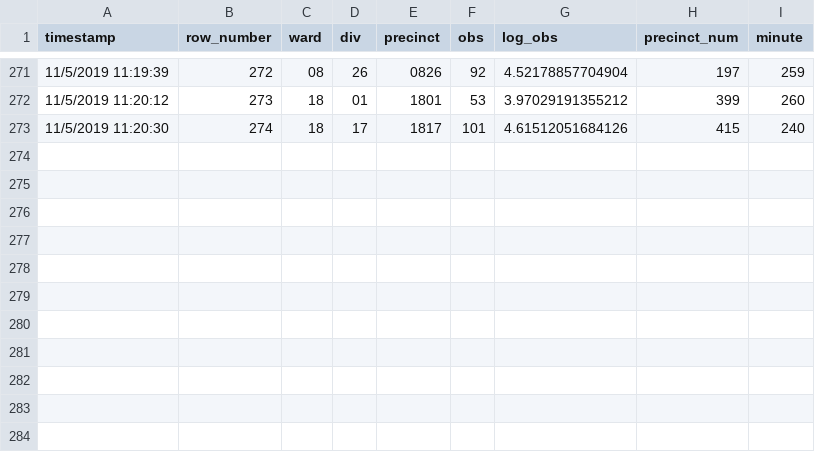
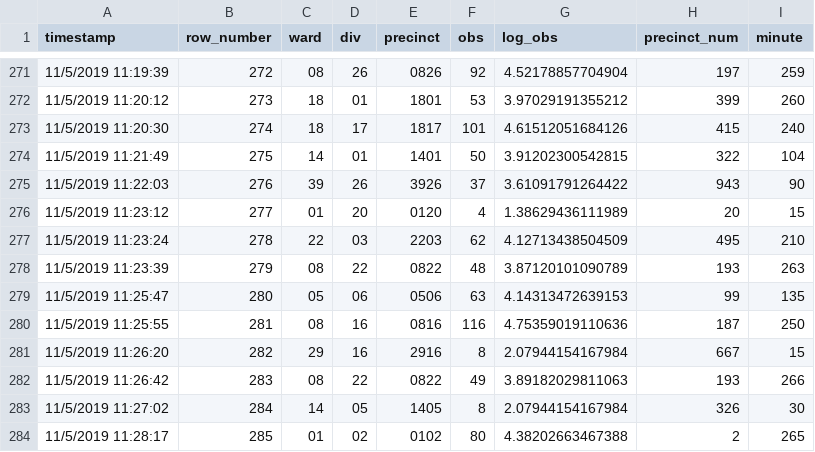
Before and after one commit to jtannen/jtannen.github.io, a CSV file: raw_data_philadelphia.csv, drawn as a sheet; only a part is shown, gaps mark what is left out; the diff names each change by its address in the sheet, - before the commit and + after, or states it on an @@ line.

```diff
--- a/raw_data_philadelphia.csv
+++ b/raw_data_philadelphia.csv
+row 274: 11/5/2019 11:21:49 | 275 | 14 | 01 | 1401 | 50 | 3.91202300542815 | 322 | 104
+row 275: 11/5/2019 11:22:03 | 276 | 39 | 26 | 3926 | 37 | 3.61091791264422 | 943 | 90
+row 276: 11/5/2019 11:23:12 | 277 | 01 | 20 | 0120 | 4 | 1.38629436111989 | 20 | 15
+row 277: 11/5/2019 11:23:24 | 278 | 22 | 03 | 2203 | 62 | 4.12713438504509 | 495 | 210
+row 278: 11/5/2019 11:23:39 | 279 | 08 | 22 | 0822 | 48 | 3.87120101090789 | 193 | 263
+row 279: 11/5/2019 11:25:47 | 280 | 05 | 06 | 0506 | 63 | 4.14313472639153 | 99 | 135
+row 280: 11/5/2019 11:25:55 | 281 | 08 | 16 | 0816 | 116 | 4.75359019110636 | 187 | 250
+row 281: 11/5/2019 11:26:20 | 282 | 29 | 16 | 2916 | 8 | 2.07944154167984 | 667 | 15
+row 282: 11/5/2019 11:26:42 | 283 | 08 | 22 | 0822 | 49 | 3.89182029811063 | 193 | 266
+row 283: 11/5/2019 11:27:02 | 284 | 14 | 05 | 1405 | 8 | 2.07944154167984 | 326 | 30
+row 284: 11/5/2019 11:28:17 | 285 | 01 | 02 | 0102 | 80 | 4.38202663467388 | 2 | 265
```
Also changed, not shown: precinct_turnout_philadelphia.csv, 1 other file.
